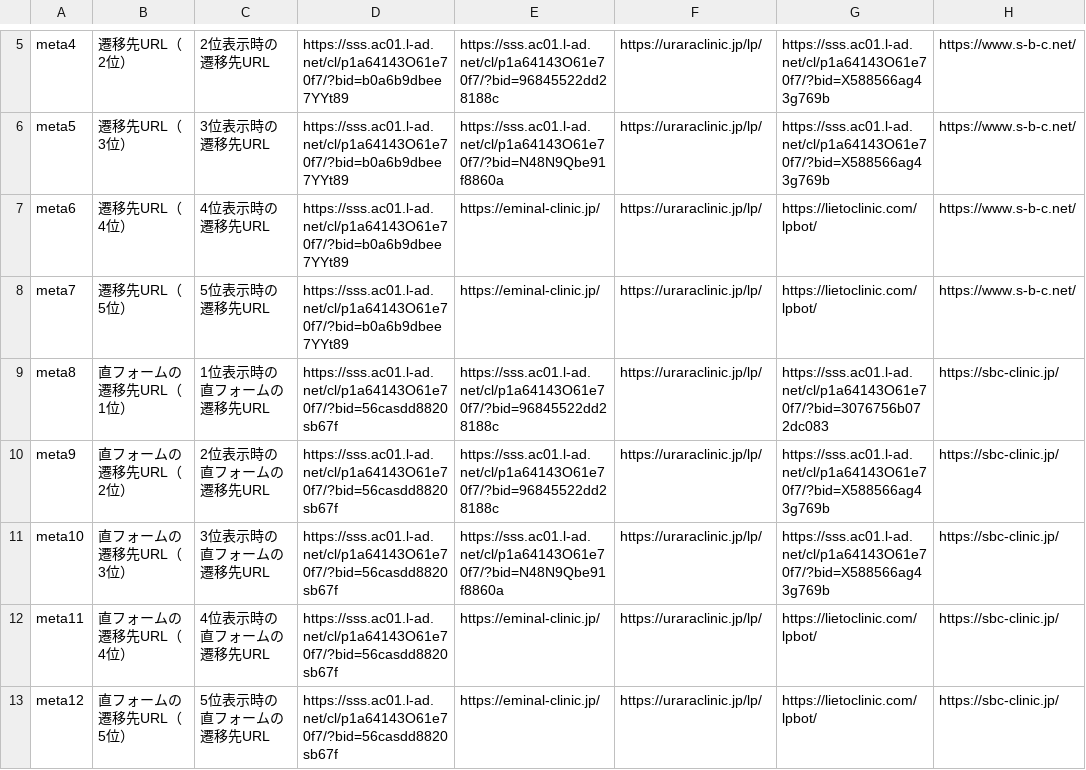
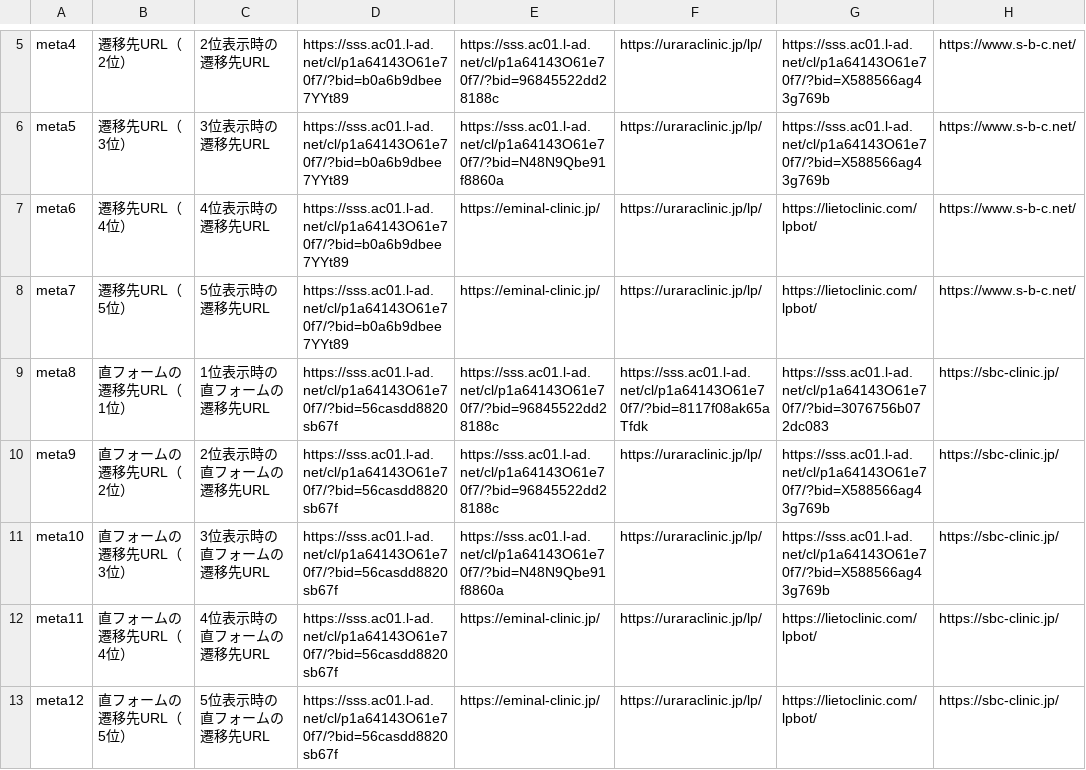
Before and after one commit to senjinholdings/GSA_Medical_Diet, a CSV file: cryolipolysis003/data/clinic-texts.csv, drawn as a sheet; only a part is shown, gaps mark what is left out; the diff names each change by its address in the sheet, - before the commit and + after, or states it on an @@ line.

Commit message:
Update cryolipolysis003/data/clinic-texts.csv from spreadsheet

```diff
--- a/cryolipolysis003/data/clinic-texts.csv
+++ b/cryolipolysis003/data/clinic-texts.csv
-F9: https://uraraclinic.jp/lp/
+F9: https://sss.ac01.l-ad.net/cl/p1a64143O61e70f7/?bid=8117f08ak65aTfdk
```
